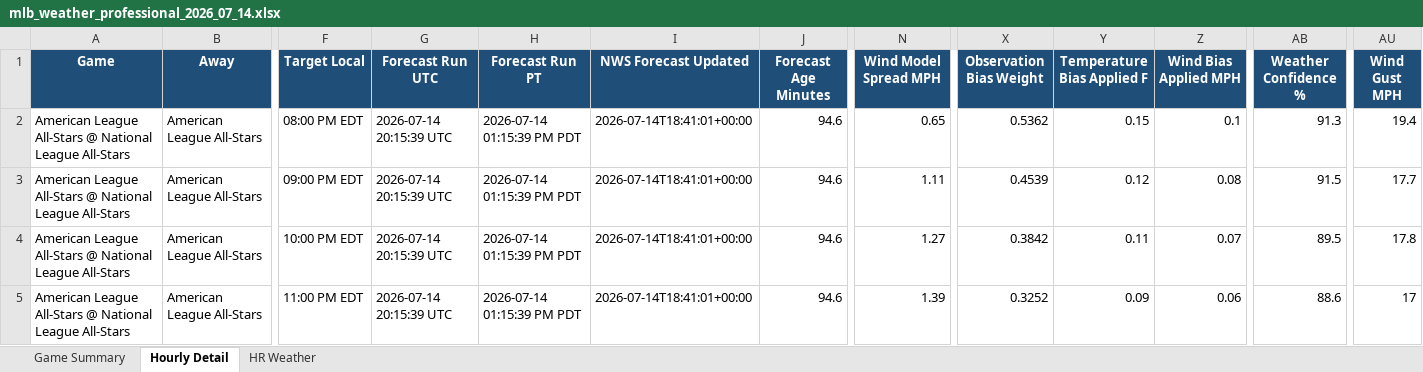
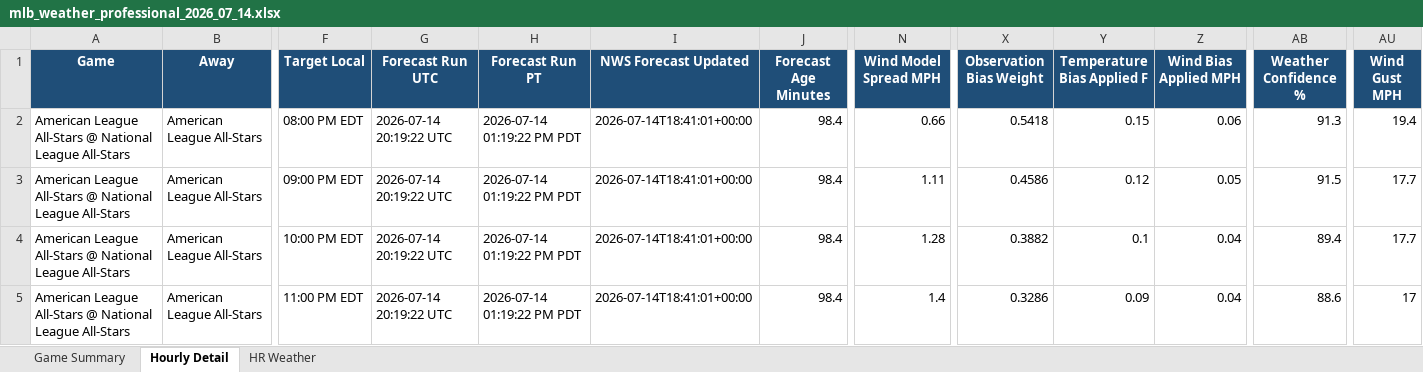
Before and after one commit to pzbaseball/mlb-site-data, an Excel workbook: mlb_weather_professional_2026_07_14.xlsx, sheet Hourly Detail, drawn as a sheet; only a part is shown, gaps mark what is left out; values as stored, in another font and other column widths than the file's, no borders; the diff names each change by its address in the sheet, - before the commit and + after, or states it on an @@ line.

Commit message:
Update MLB weather 2026-07-14 01:19 PM PT

```diff
--- a/mlb_weather_professional_2026_07_14.xlsx (sheet Hourly Detail)
+++ b/mlb_weather_professional_2026_07_14.xlsx (sheet Hourly Detail)
-G2:G5 (Forecast Run UTC): 2026-07-14 20:15:39 UTC
+G2:G5 (Forecast Run UTC): 2026-07-14 20:19:22 UTC
-H2:H5 (Forecast Run PT): 2026-07-14 01:15:39 PM PDT
+H2:H5 (Forecast Run PT): 2026-07-14 01:19:22 PM PDT
-J2:J5 (Forecast Age Minutes): 94.6
+J2:J5 (Forecast Age Minutes): 98.4
-N2 (Wind Model Spread MPH): 0.65
+N2 (Wind Model Spread MPH): 0.66
-X2 (Observation Bias Weight): 0.5362
+X2 (Observation Bias Weight): 0.5418
-Z2 (Wind Bias Applied MPH): 0.1
+Z2 (Wind Bias Applied MPH): 0.06
-X3 (Observation Bias Weight): 0.4539
+X3 (Observation Bias Weight): 0.4586
-Z3 (Wind Bias Applied MPH): 0.08
+Z3 (Wind Bias Applied MPH): 0.05
-N4 (Wind Model Spread MPH): 1.27
+N4 (Wind Model Spread MPH): 1.28
-X4 (Observation Bias Weight): 0.3842
+X4 (Observation Bias Weight): 0.3882
-Y4 (Temperature Bias Applied F): 0.11
+Y4 (Temperature Bias Applied F): 0.1
-Z4 (Wind Bias Applied MPH): 0.07
+Z4 (Wind Bias Applied MPH): 0.04
-AB4 (Weather Confidence %): 89.5
+AB4 (Weather Confidence %): 89.4
-AU4 (Wind Gust MPH): 17.8
+AU4 (Wind Gust MPH): 17.7
-N5 (Wind Model Spread MPH): 1.39
+N5 (Wind Model Spread MPH): 1.4
-X5 (Observation Bias Weight): 0.3252
+X5 (Observation Bias Weight): 0.3286
-Z5 (Wind Bias Applied MPH): 0.06
+Z5 (Wind Bias Applied MPH): 0.04
```
Also changed, not shown: sheet Game Summary, sheet HR Weather, 2 other files.
